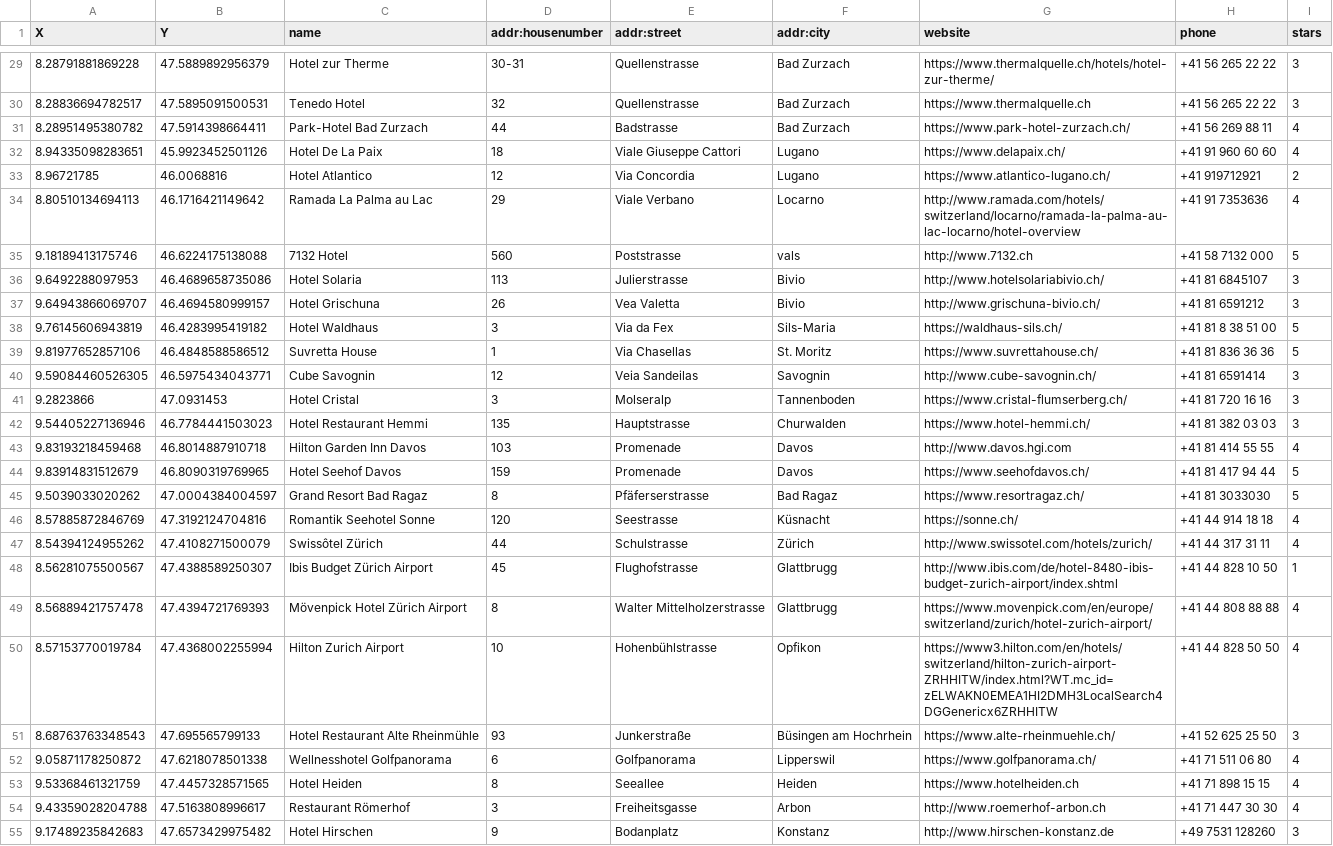
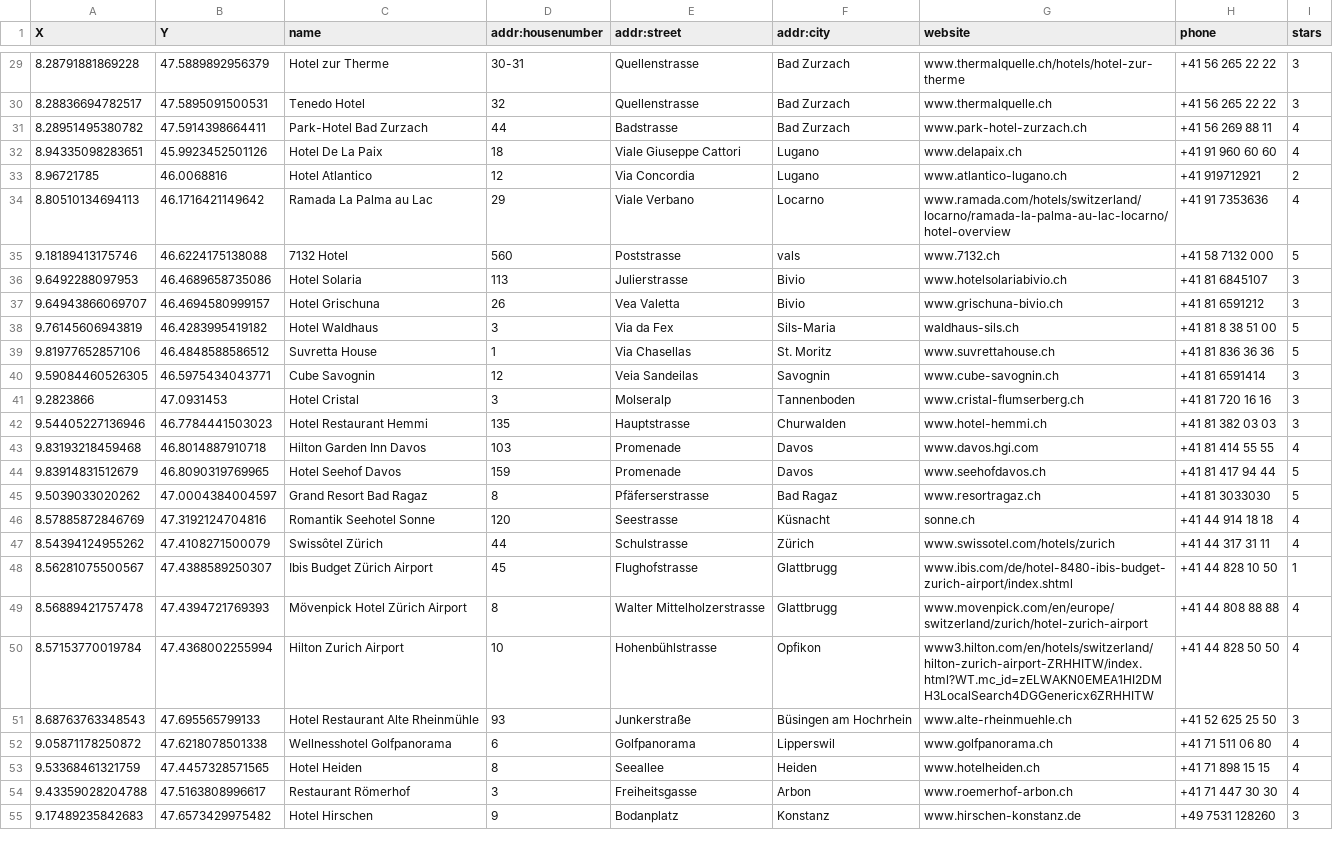
Before and after one commit to Bokica08/SwissHousing, a CSV file: Homework1/Filtered csv data/f_hotel.csv, drawn as a sheet; only a part is shown, gaps mark what is left out; the diff covers the shown part only; the diff names each change by its address in the sheet, - before the commit and + after, or states it on an @@ line.

```diff
--- a/Homework1/Filtered csv data/f_hotel.csv
+++ b/Homework1/Filtered csv data/f_hotel.csv
-G29 (website): https://www.thermalquelle.ch/hotels/hotel-zur-therme/
+G29 (website): www.thermalquelle.ch/hotels/hotel-zur-therme
-G30 (website): https://www.thermalquelle.ch
+G30 (website): www.thermalquelle.ch
-G31 (website): https://www.park-hotel-zurzach.ch/
+G31 (website): www.park-hotel-zurzach.ch
-G32 (website): https://www.delapaix.ch/
+G32 (website): www.delapaix.ch
-G33 (website): https://www.atlantico-lugano.ch/
+G33 (website): www.atlantico-lugano.ch
-G34 (website): http://www.ramada.com/hotels/switzerland/locarno/ramada-la-palma-au-lac-locarno/hotel-overview
+G34 (website): www.ramada.com/hotels/switzerland/locarno/ramada-la-palma-au-lac-locarno/hotel-overview
-G35 (website): http://www.7132.ch
+G35 (website): www.7132.ch
-G36 (website): http://www.hotelsolariabivio.ch/
+G36 (website): www.hotelsolariabivio.ch
-G37 (website): http://www.grischuna-bivio.ch/
+G37 (website): www.grischuna-bivio.ch
-G38 (website): https://waldhaus-sils.ch/
+G38 (website): waldhaus-sils.ch
-G39 (website): https://www.suvrettahouse.ch/
+G39 (website): www.suvrettahouse.ch
-G40 (website): http://www.cube-savognin.ch/
+G40 (website): www.cube-savognin.ch
-G41 (website): https://www.cristal-flumserberg.ch/
+G41 (website): www.cristal-flumserberg.ch
-G42 (website): https://www.hotel-hemmi.ch/
+G42 (website): www.hotel-hemmi.ch
-G43 (website): http://www.davos.hgi.com
+G43 (website): www.davos.hgi.com
-G44 (website): https://www.seehofdavos.ch/
+G44 (website): www.seehofdavos.ch
-G45 (website): https://www.resortragaz.ch/
+G45 (website): www.resortragaz.ch
-G46 (website): https://sonne.ch/
+G46 (website): sonne.ch
-G47 (website): http://www.swissotel.com/hotels/zurich/
+G47 (website): www.swissotel.com/hotels/zurich
-G48 (website): http://www.ibis.com/de/hotel-8480-ibis-budget-zurich-airport/index.shtml
+G48 (website): www.ibis.com/de/hotel-8480-ibis-budget-zurich-airport/index.shtml
-G49 (website): https://www.movenpick.com/en/europe/switzerland/zurich/hotel-zurich-airport/
+G49 (website): www.movenpick.com/en/europe/switzerland/zurich/hotel-zurich-airport
-G50 (website): https://www3.hilton.com/en/hotels/switzerland/hilton-zurich-airport-ZRHHITW/index.html?WT.mc_id=zELWAKN0EMEA1HI2DMH3LocalSearch4DGGenericx6ZRHHITW
+G50 (website): www3.hilton.com/en/hotels/switzerland/hilton-zurich-airport-ZRHHITW/index.html?WT.mc_id=zELWAKN0EMEA1HI2DMH3LocalSearch4DGGenericx6ZRHHITW
-G51 (website): https://www.alte-rheinmuehle.ch/
+G51 (website): www.alte-rheinmuehle.ch
-G52 (website): https://www.golfpanorama.ch/
+G52 (website): www.golfpanorama.ch
-G53 (website): https://www.hotelheiden.ch
+G53 (website): www.hotelheiden.ch
-G54 (website): http://www.roemerhof-arbon.ch
+G54 (website): www.roemerhof-arbon.ch
-G55 (website): http://www.hirschen-konstanz.de
+G55 (website): www.hirschen-konstanz.de
```
Also changed, not shown: 33 edited cells elsewhere in this file, 19 other files.
